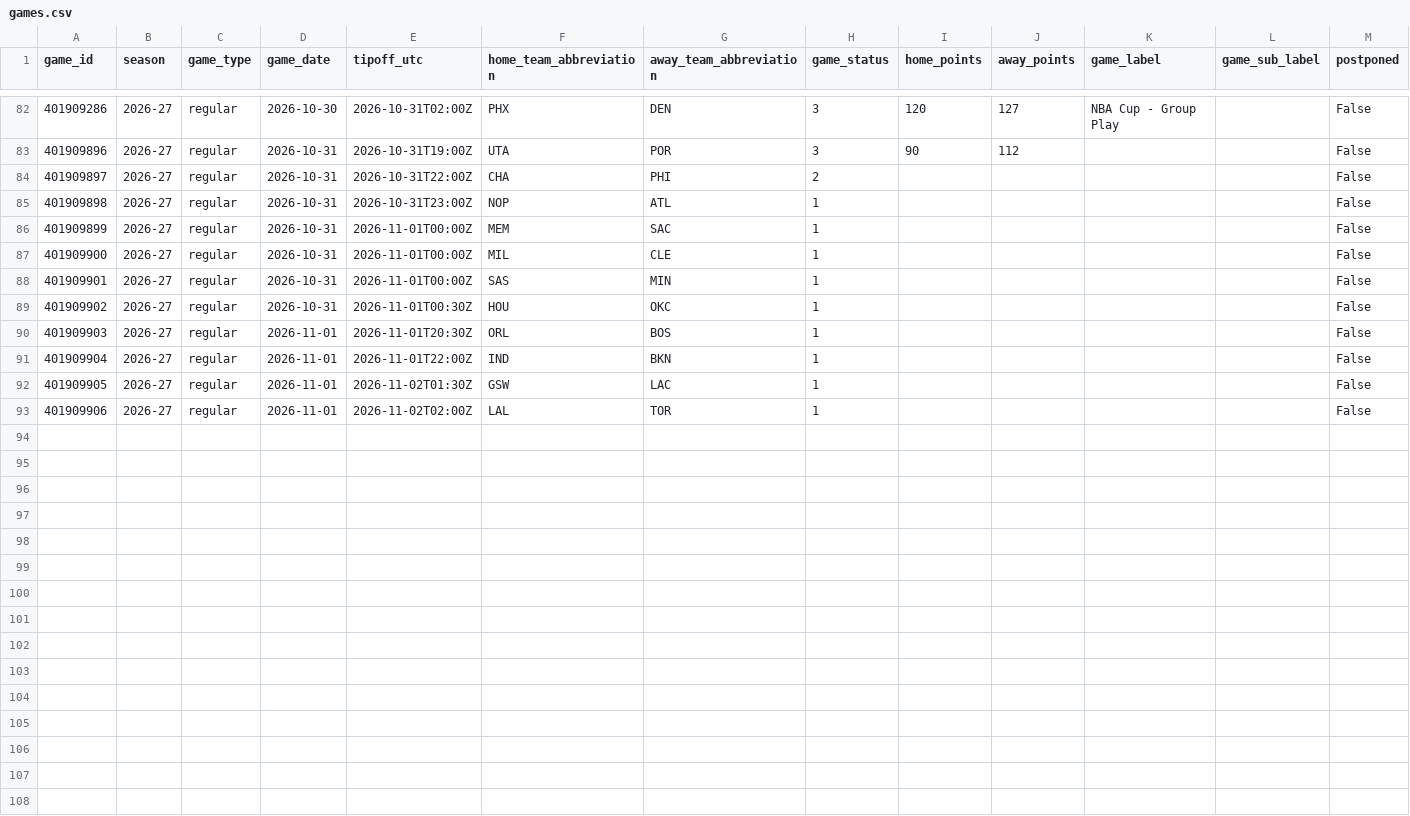
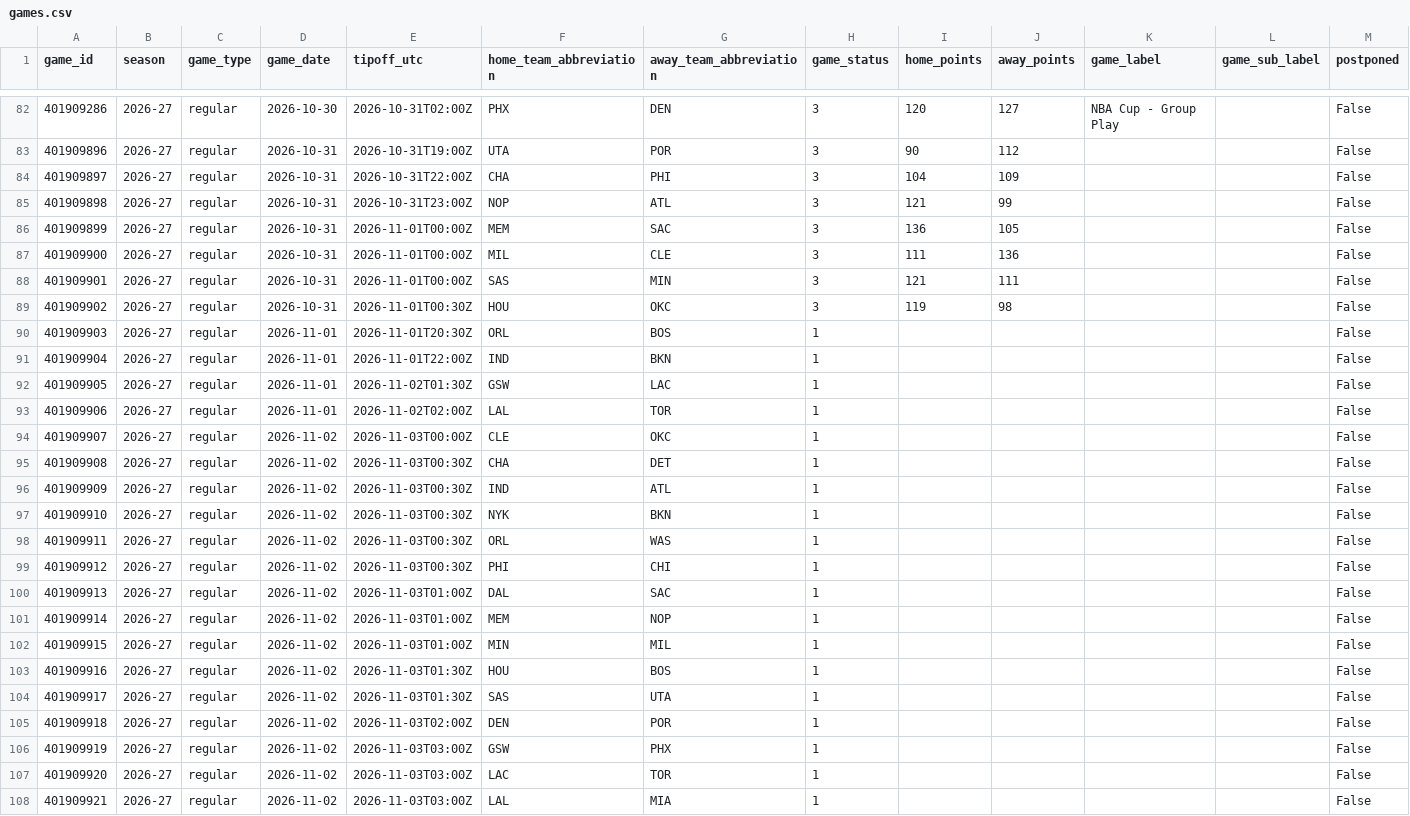
Before and after one commit to vladk-III/NBA, a CSV file: data/games.csv, drawn as a sheet; only a part is shown, gaps mark what is left out.

```diff
--- a/data/games.csv
+++ b/data/games.csv
@@ -83,8 +83,8 @@ game_id,season,game_type,game_date,tipoff_utc,home_team_abbreviation,away_team_a
 401909896,2026-27,regular,2026-10-31,2026-10-31T19:00Z,UTA,POR,3,90,112,,,False
-401909897,2026-27,regular,2026-10-31,2026-10-31T22:00Z,CHA,PHI,2,,,,,False
-401909898,2026-27,regular,2026-10-31,2026-10-31T23:00Z,NOP,ATL,1,,,,,False
-401909899,2026-27,regular,2026-10-31,2026-11-01T00:00Z,MEM,SAC,1,,,,,False
-401909900,2026-27,regular,2026-10-31,2026-11-01T00:00Z,MIL,CLE,1,,,,,False
-401909901,2026-27,regular,2026-10-31,2026-11-01T00:00Z,SAS,MIN,1,,,,,False
-401909902,2026-27,regular,2026-10-31,2026-11-01T00:30Z,HOU,OKC,1,,,,,False
+401909897,2026-27,regular,2026-10-31,2026-10-31T22:00Z,CHA,PHI,3,104,109,,,False
+401909898,2026-27,regular,2026-10-31,2026-10-31T23:00Z,NOP,ATL,3,121,99,,,False
+401909899,2026-27,regular,2026-10-31,2026-11-01T00:00Z,MEM,SAC,3,136,105,,,False
+401909900,2026-27,regular,2026-10-31,2026-11-01T00:00Z,MIL,CLE,3,111,136,,,False
+401909901,2026-27,regular,2026-10-31,2026-11-01T00:00Z,SAS,MIN,3,121,111,,,False
+401909902,2026-27,regular,2026-10-31,2026-11-01T00:30Z,HOU,OKC,3,119,98,,,False
 401909903,2026-27,regular,2026-11-01,2026-11-01T20:30Z,ORL,BOS,1,,,,,False
@@ -93 +93,16 @@ game_id,season,game_type,game_date,tipoff_utc,home_team_abbreviation,away_team_a
 401909906,2026-27,regular,2026-11-01,2026-11-02T02:00Z,LAL,TOR,1,,,,,False
+401909907,2026-27,regular,2026-11-02,2026-11-03T00:00Z,CLE,OKC,1,,,,,False
+401909908,2026-27,regular,2026-11-02,2026-11-03T00:30Z,CHA,DET,1,,,,,False
+401909909,2026-27,regular,2026-11-02,2026-11-03T00:30Z,IND,ATL,1,,,,,False
+401909910,2026-27,regular,2026-11-02,2026-11-03T00:30Z,NYK,BKN,1,,,,,False
+401909911,2026-27,regular,2026-11-02,2026-11-03T00:30Z,ORL,WAS,1,,,,,False
+401909912,2026-27,regular,2026-11-02,2026-11-03T00:30Z,PHI,CHI,1,,,,,False
+401909913,2026-27,regular,2026-11-02,2026-11-03T01:00Z,DAL,SAC,1,,,,,False
+401909914,2026-27,regular,2026-11-02,2026-11-03T01:00Z,MEM,NOP,1,,,,,False
+401909915,2026-27,regular,2026-11-02,2026-11-03T01:00Z,MIN,MIL,1,,,,,False
+401909916,2026-27,regular,2026-11-02,2026-11-03T01:30Z,HOU,BOS,1,,,,,False
+401909917,2026-27,regular,2026-11-02,2026-11-03T01:30Z,SAS,UTA,1,,,,,False
+401909918,2026-27,regular,2026-11-02,2026-11-03T02:00Z,DEN,POR,1,,,,,False
+401909919,2026-27,regular,2026-11-02,2026-11-03T03:00Z,GSW,PHX,1,,,,,False
+401909920,2026-27,regular,2026-11-02,2026-11-03T03:00Z,LAC,TOR,1,,,,,False
+401909921,2026-27,regular,2026-11-02,2026-11-03T03:00Z,LAL,MIA,1,,,,,False
```
Also changed, not shown: data/historical_nba_cumulative_stats.csv, data/nba_merged_data.csv, 1 other file.
